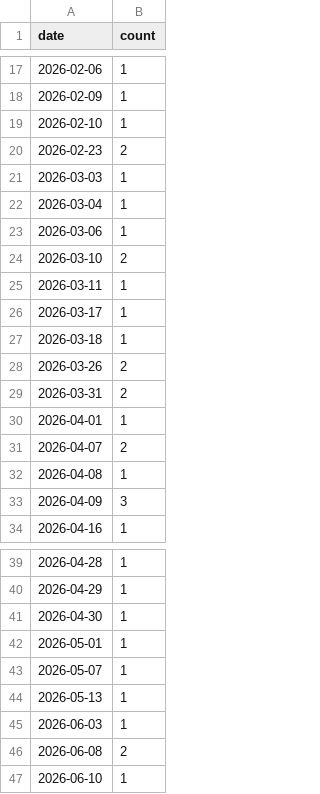
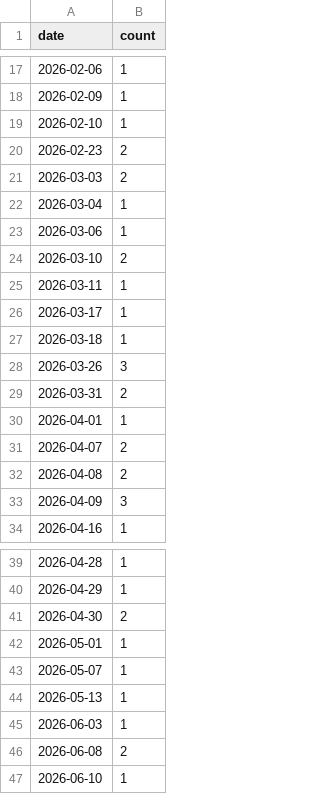
Before and after one commit to jiwonsea/news-narrative-tracker, a CSV file: data/forward/defense_exports.csv, drawn as a sheet; only a part is shown, gaps mark what is left out.

```diff
--- a/data/forward/defense_exports.csv
+++ b/data/forward/defense_exports.csv
@@ -20,3 +20,3 @@ date,count
 2026-02-23,2
-2026-03-03,1
+2026-03-03,2
 2026-03-04,1
@@ -27,3 +27,3 @@ date,count
 2026-03-18,1
-2026-03-26,2
+2026-03-26,3
 2026-03-31,2
@@ -31,3 +31,3 @@ date,count
 2026-04-07,2
-2026-04-08,1
+2026-04-08,2
 2026-04-09,3
@@ -40,3 +40,3 @@ date,count
 2026-04-29,1
-2026-04-30,1
+2026-04-30,2
 2026-05-01,1
```
Also changed, not shown: data/forward/ai_datacenter_power.csv, data/forward/hbm_memory.csv, 5 other files.
